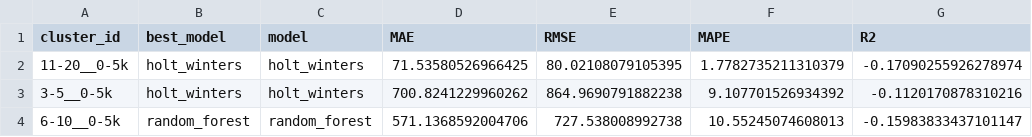
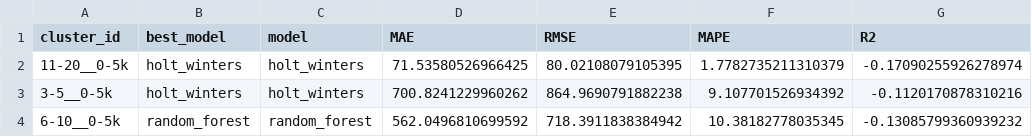
Before and after one commit to LoryBug/enduro-market-analytics, a CSV file: outputs/tables/future_cluster_model_selection.csv, drawn as a sheet.

```diff
--- a/outputs/tables/future_cluster_model_selection.csv
+++ b/outputs/tables/future_cluster_model_selection.csv
@@ -3,2 +3,2 @@ cluster_id,best_model,model,MAE,RMSE,MAPE,R2
 3-5__0-5k,holt_winters,holt_winters,700.8241229960262,864.9690791882238,9.107701526934392,-0.1120170878310216
-6-10__0-5k,random_forest,random_forest,571.1368592004706,727.538008992738,10.55245074608013,-0.15983833437101147
+6-10__0-5k,random_forest,random_forest,562.0496810699592,718.3911838384942,10.38182778035345,-0.13085799360939232
```
Also changed, not shown: outputs/tables/age_km_monthly_cluster_series.csv, outputs/tables/cluster_buying_scores.csv, 12 other files.
